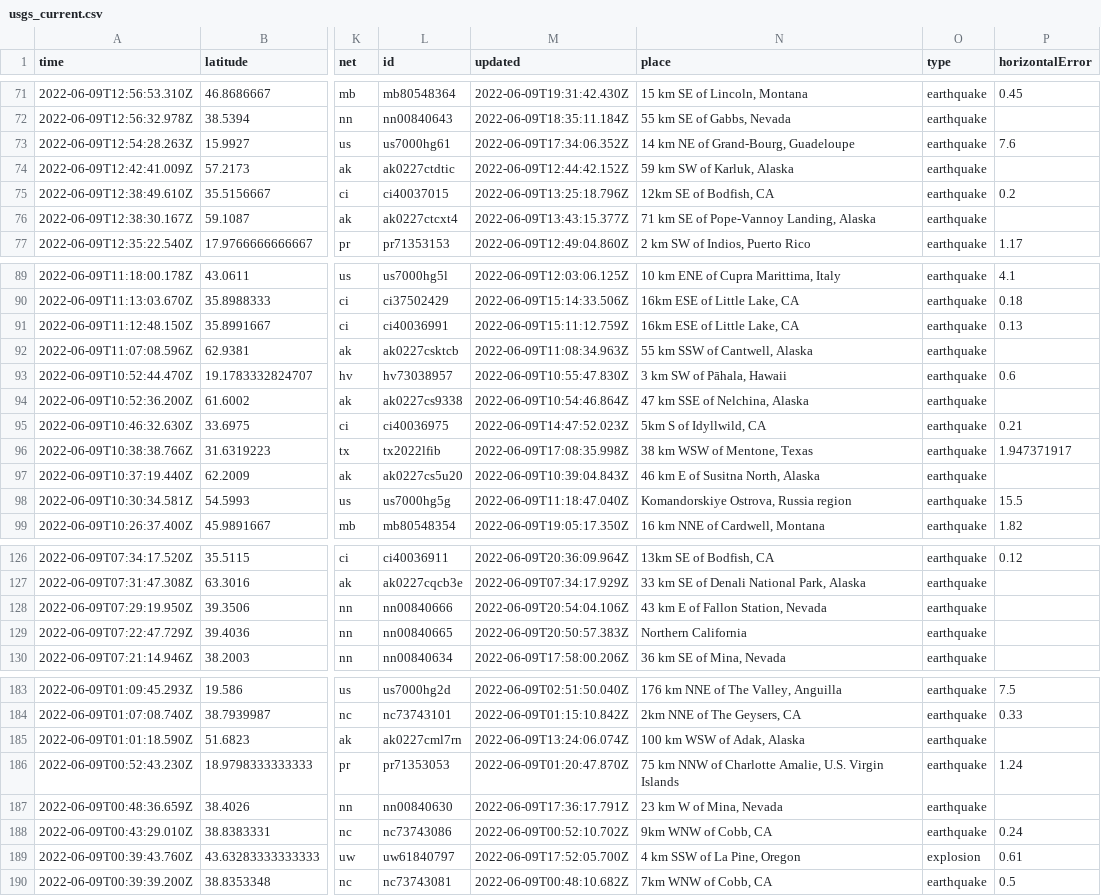
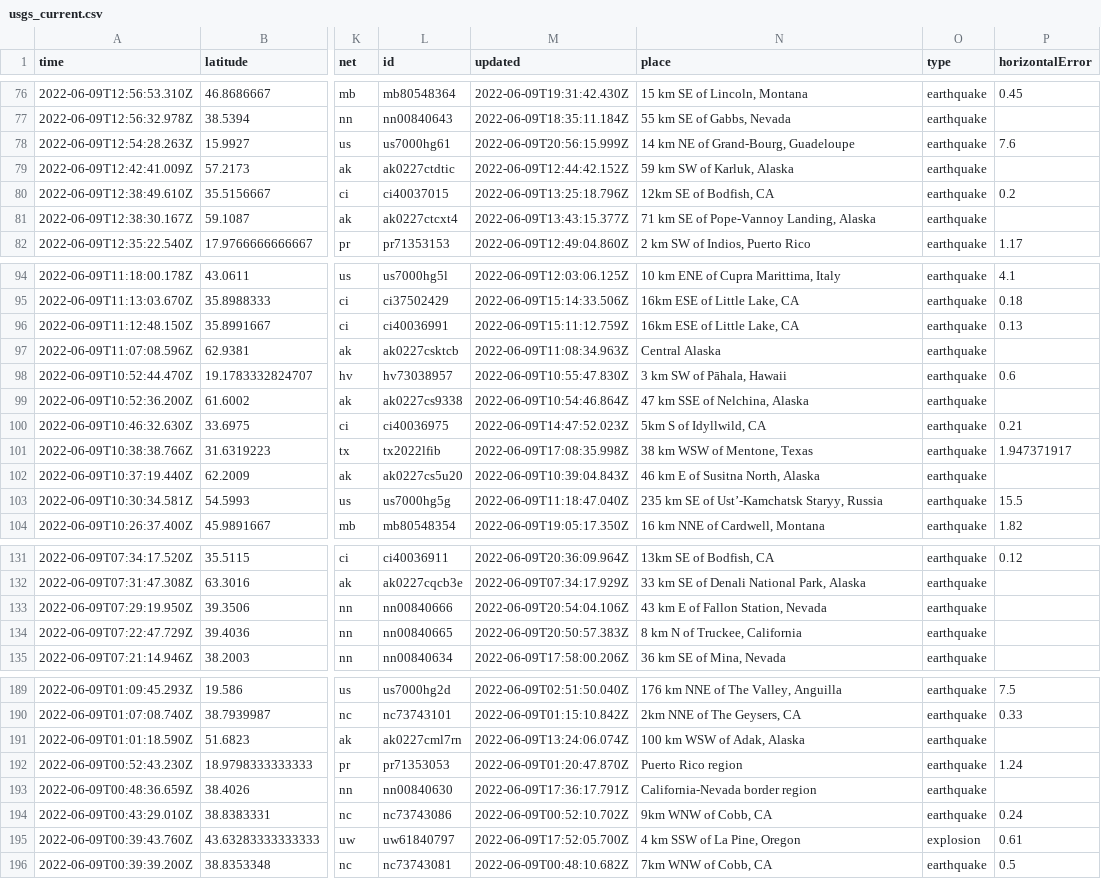
Before and after one commit to rthomasgannett/data-reporter-robot, a CSV file: usgs_current.csv, drawn as a sheet; only a part is shown, gaps mark what is left out; addresses are those after the commit; the diff covers the shown part only; the diff names each change by its address in the sheet, - before the commit and + after, or states it on an @@ line.

```diff
--- a/usgs_current.csv
+++ b/usgs_current.csv
-M78 (updated): 2022-06-09T17:34:06.352Z
+M78 (updated): 2022-06-09T20:56:15.999Z
-N97 (place): 55 km SSW of Cantwell, Alaska
+N97 (place): Central Alaska
-N103 (place): Komandorskiye Ostrova, Russia region
+N103 (place): 235 km SE of Ust’-Kamchatsk Staryy, Russia
-N134 (place): Northern California
+N134 (place): 8 km N of Truckee, California
-N192 (place): 75 km NNW of Charlotte Amalie, U.S. Virgin Islands
+N192 (place): Puerto Rico region
-N193 (place): 23 km W of Mina, Nevada
+N193 (place): California-Nevada border region
```
Also changed, not shown: 6 added rows, 2 removed rows and 2 edited cells elsewhere in this file.
